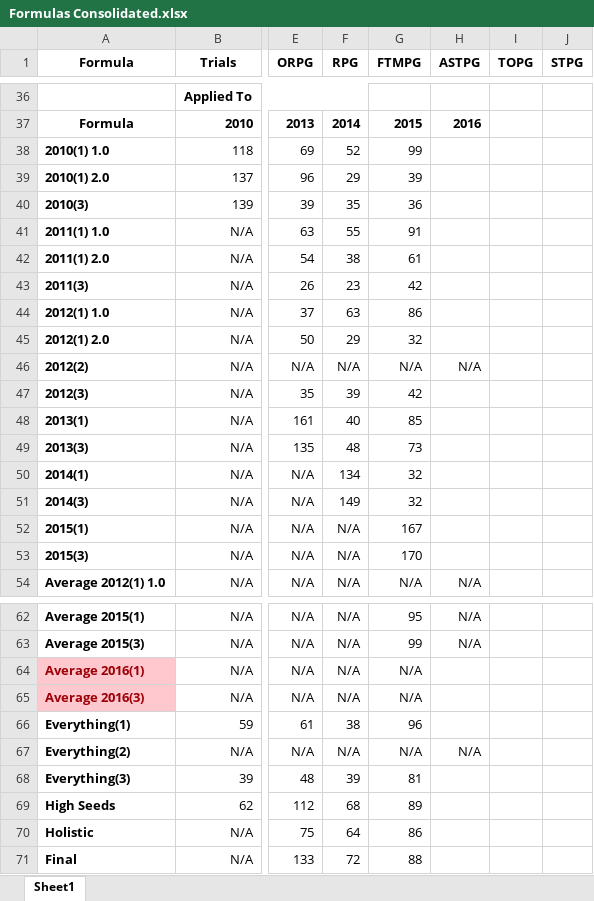
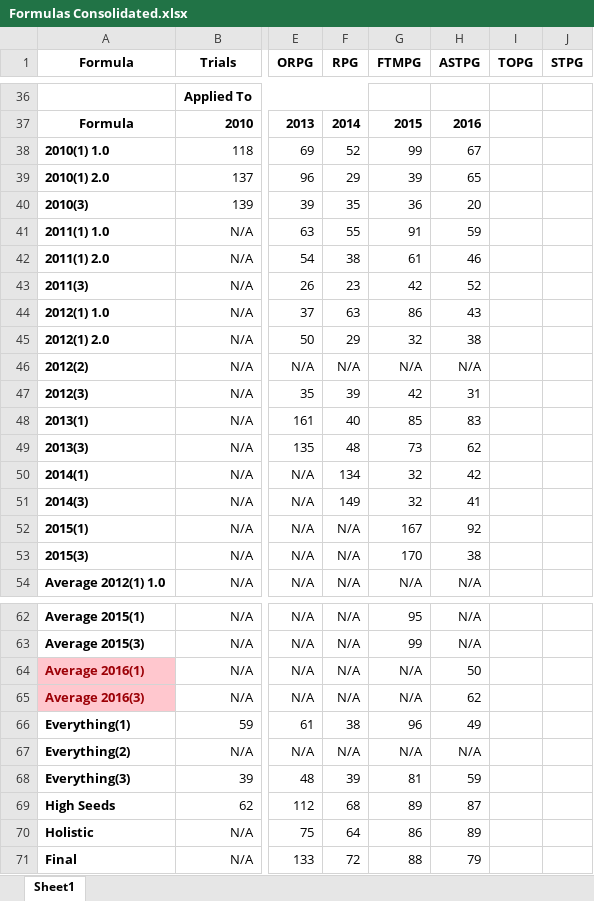
Before and after one commit to rburns31/SideProjects, an Excel workbook: NCAABB Project/Misc/Formulas Consolidated.xlsx, sheet Sheet1, drawn as a sheet; only a part is shown, gaps mark what is left out; values as stored, in another font and other column widths than the file's, no borders; the diff names each change by its address in the sheet, - before the commit and + after, or states it on an @@ line.

Commit message:
Fixed GUI for 'Select Formula', added outputs on 'Run Formula Batch'

```diff
--- a/NCAABB Project/Misc/Formulas Consolidated.xlsx (sheet Sheet1)
+++ b/NCAABB Project/Misc/Formulas Consolidated.xlsx (sheet Sheet1)
-H38 (ASTPG): (empty)
+H38 (ASTPG): 67
-H39 (ASTPG): (empty)
+H39 (ASTPG): 65
-H40 (ASTPG): (empty)
+H40 (ASTPG): 20
-H41 (ASTPG): (empty)
+H41 (ASTPG): 59
-H42 (ASTPG): (empty)
+H42 (ASTPG): 46
-H43 (ASTPG): (empty)
+H43 (ASTPG): 52
-H44 (ASTPG): (empty)
+H44 (ASTPG): 43
-H45 (ASTPG): (empty)
+H45 (ASTPG): 38
-H47 (ASTPG): (empty)
+H47 (ASTPG): 31
-H48 (ASTPG): (empty)
+H48 (ASTPG): 83
-H49 (ASTPG): (empty)
+H49 (ASTPG): 62
-H50 (ASTPG): (empty)
+H50 (ASTPG): 42
-H51 (ASTPG): (empty)
+H51 (ASTPG): 41
-H52 (ASTPG): (empty)
+H52 (ASTPG): 92
-H53 (ASTPG): (empty)
+H53 (ASTPG): 38
-H64 (ASTPG): (empty)
+H64 (ASTPG): 50
-H65 (ASTPG): (empty)
+H65 (ASTPG): 62
-H66 (ASTPG): (empty)
+H66 (ASTPG): 49
-H68 (ASTPG): (empty)
+H68 (ASTPG): 59
-H69 (ASTPG): (empty)
+H69 (ASTPG): 87
-H70 (ASTPG): (empty)
+H70 (ASTPG): 89
-H71 (ASTPG): (empty)
+H71 (ASTPG): 79
```
Also changed, not shown: 1 other file.
